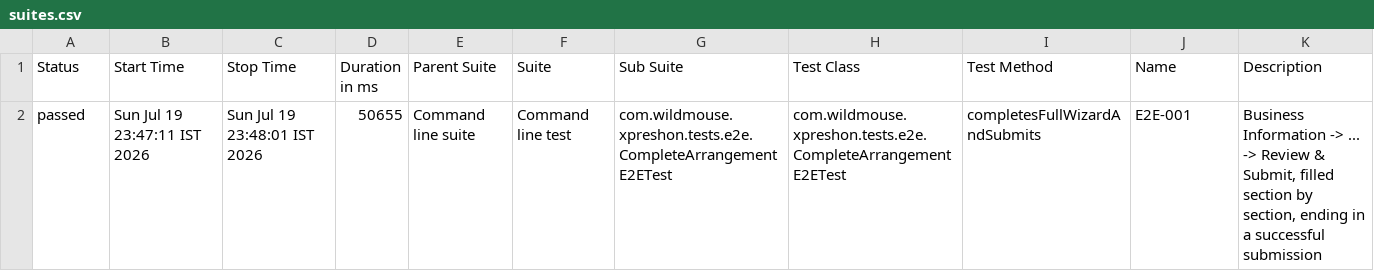
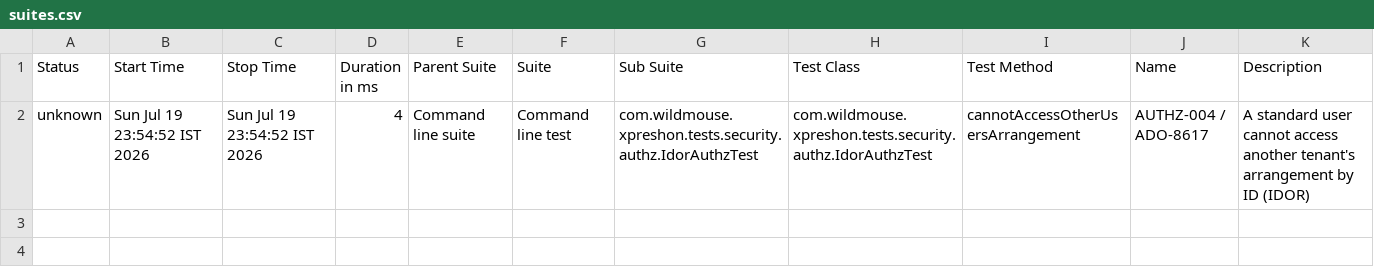
Before and after one commit to sarandadanika/wm-test-report, a CSV file: releases/release-01/data/suites.csv, drawn as a sheet.

Commit message:
release-01 - 22/23 passed (2026-07-19 23:55)

```diff
--- a/releases/release-01/data/suites.csv
+++ b/releases/release-01/data/suites.csv
@@ -1,2 +1,2 @@
 "Status","Start Time","Stop Time","Duration in ms","Parent Suite","Suite","Sub Suite","Test Class","Test Method","Name","Description"
-"passed","Sun Jul 19 23:47:11 IST 2026","Sun Jul 19 23:48:01 IST 2026","50655","Command line suite","Command line test","com.wildmouse.xpreshon.tests.e2e.CompleteArrangementE2ETest","com.wildmouse.xpreshon.tests.e2e.CompleteArrangementE2ETest","completesFullWizardAndSubmits","E2E-001","Business Information -> ... -> Review & Submit, filled section by section, ending in a successful submission"
+"unknown","Sun Jul 19 23:54:52 IST 2026","Sun Jul 19 23:54:52 IST 2026","4","Command line suite","Command line test","com.wildmouse.xpreshon.tests.security.authz.IdorAuthzTest","com.wildmouse.xpreshon.tests.security.authz.IdorAuthzTest","cannotAccessOtherUsersArrangement","AUTHZ-004 / ADO-8617","A standard user cannot access another tenant's arrangement by ID (IDOR)"
```
Also changed, not shown: 26 other files.
